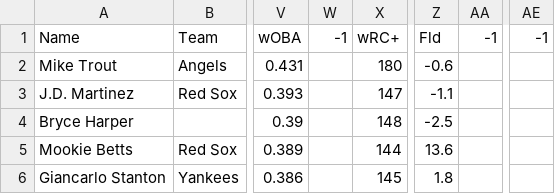
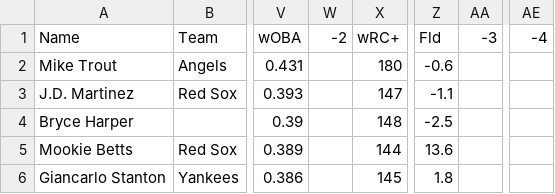
Before and after one commit to connor-odoherty/fantasy-baseball-ranker, a CSV file: steamer_projections_batting.csv, drawn as a sheet; only a part is shown, gaps mark what is left out; the diff names each change by its address in the sheet, - before the commit and + after, or states it on an @@ line.

Commit message:
Import ZiPS projections

```diff
--- a/steamer_projections_batting.csv
+++ b/steamer_projections_batting.csv
-W1: -1
+W1: -2
-AA1: -1
+AA1: -3
-AE1: -1
+AE1: -4
```
Also changed, not shown: 7 other files.
